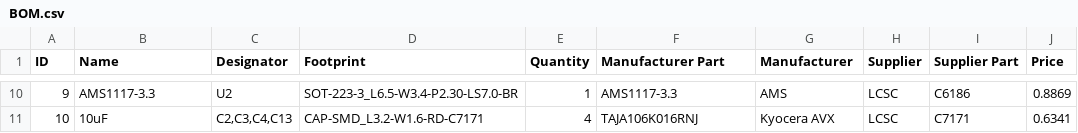
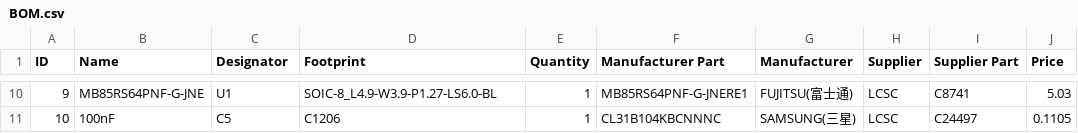
Before and after one commit to L1uTongweiNewAccount/SecretStick, a CSV file: hardware/BOM.csv, drawn as a sheet; only a part is shown, gaps mark what is left out; the diff covers the shown part only; the diff names each change by its address in the sheet, - before the commit and + after, or states it on an @@ line.

```diff
--- a/hardware/BOM.csv
+++ b/hardware/BOM.csv
-B10 (Name): AMS1117-3.3
+B10 (Name): MB85RS64PNF-G-JNE
-C10 (Designator): U2
+C10 (Designator): U1
-D10 (Footprint): SOT-223-3_L6.5-W3.4-P2.30-LS7.0-BR
+D10 (Footprint): SOIC-8_L4.9-W3.9-P1.27-LS6.0-BL
-F10 (Manufacturer Part): AMS1117-3.3
+F10 (Manufacturer Part): MB85RS64PNF-G-JNERE1
-G10 (Manufacturer): AMS
+G10 (Manufacturer): FUJITSU(富士通)
-I10 (Supplier Part): C6186
+I10 (Supplier Part): C8741
-J10 (Price): 0.8869
+J10 (Price): 5.03
-B11 (Name): 10uF
+B11 (Name): 100nF
-C11 (Designator): C2,C3,C4,C13
+C11 (Designator): C5
-D11 (Footprint): CAP-SMD_L3.2-W1.6-RD-C7171
+D11 (Footprint): C1206
-E11 (Quantity): 4
+E11 (Quantity): 1
-F11 (Manufacturer Part): TAJA106K016RNJ
+F11 (Manufacturer Part): CL31B104KBCNNNC
-G11 (Manufacturer): Kyocera AVX
+G11 (Manufacturer): SAMSUNG(三星)
-I11 (Supplier Part): C7171
+I11 (Supplier Part): C24497
-J11 (Price): 0.6341
+J11 (Price): 0.1105
```
Also changed, not shown: 57 edited cells elsewhere in this file, hardware/PickAndPlace.csv, 3 other files.
